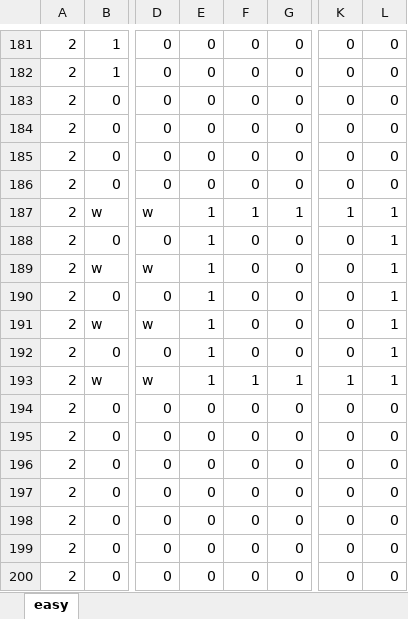
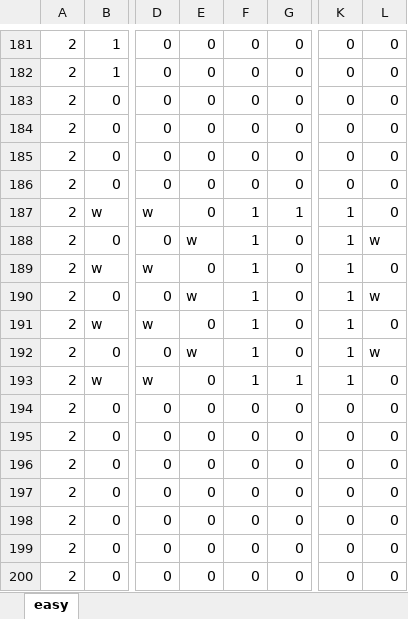
Before and after one commit to Takanashi1339/Gamejam10, an Excel workbook: BoundyShooter/BoundyShooter/Content/hard.xlsx, sheet easy, drawn as a sheet; only a part is shown, gaps mark what is left out; values as stored, in another font and other column widths than the file's, no borders; conditional formats not drawn; the diff names each change by its address in the sheet, - before the commit and + after, or states it on an @@ line.

```diff
--- a/BoundyShooter/BoundyShooter/Content/hard.xlsx (sheet easy)
+++ b/BoundyShooter/BoundyShooter/Content/hard.xlsx (sheet easy)
-E187: 1
+E187: 0
-L187: 1
+L187: 0
-E188: 1
+E188: w
-F188:F192: 0
+F188:F192: 1
-K188:K192: 0
+K188:K192: 1
-L188: 1
+L188: w
-E189: 1
+E189: 0
-L189: 1
+L189: 0
-E190: 1
+E190: w
-L190: 1
+L190: w
-E191: 1
+E191: 0
-L191: 1
+L191: 0
-E192: 1
+E192: w
-L192: 1
+L192: w
-E193: 1
+E193: 0
-L193: 1
+L193: 0
```
Also changed, not shown: 9 other files.
